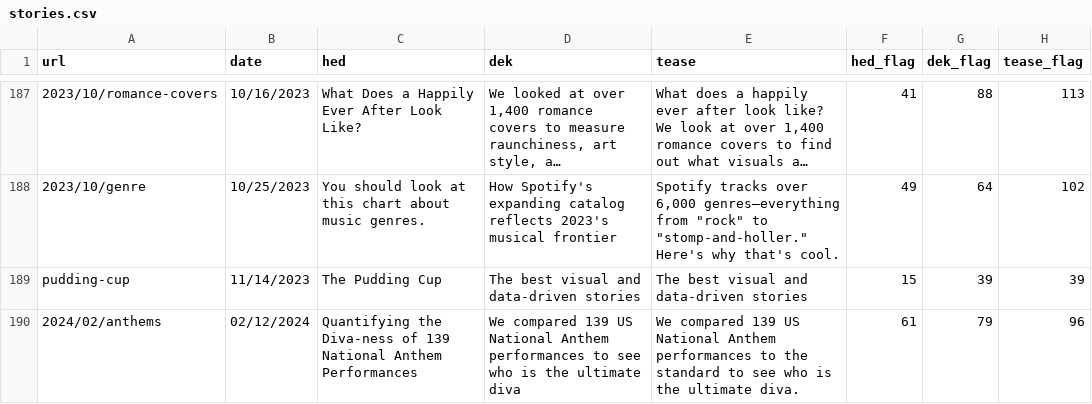
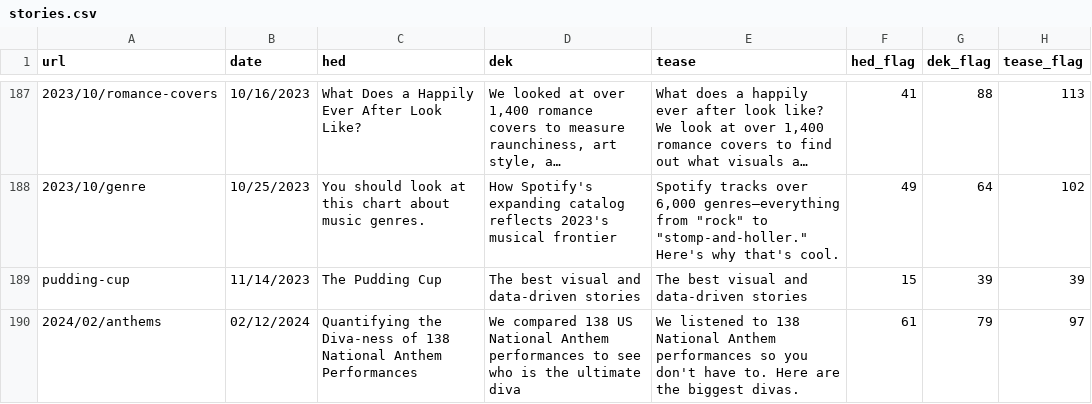
Before and after one commit to the-pudding/website, a CSV file: src/data/stories.csv, drawn as a sheet; only a part is shown, gaps mark what is left out; long unchanged cells end in …; the diff names each change by its address in the sheet, - before the commit and + after, or states it on an @@ line.

Commit message:
adds anthems

```diff
--- a/src/data/stories.csv
+++ b/src/data/stories.csv
-C190 (hed): …Diva-ness of 139 National Anthem…
+C190 (hed): …Diva-ness of 138 National Anthem…
-D190 (dek): We compared 139 US National…
+D190 (dek): We compared 138 US National…
-E190 (tease): We compared 139 US National Anthem performances to the standard to see who is the ultimate diva.
+E190 (tease): We listened to 138 National Anthem performances so you don't have to. Here are the biggest divas.
-H190 (tease_flag): 96
+H190 (tease_flag): 97
```
Also changed, not shown: 1 other file.
